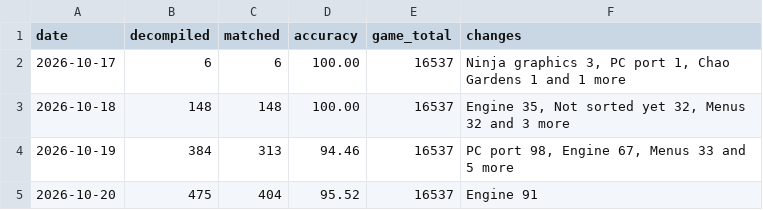
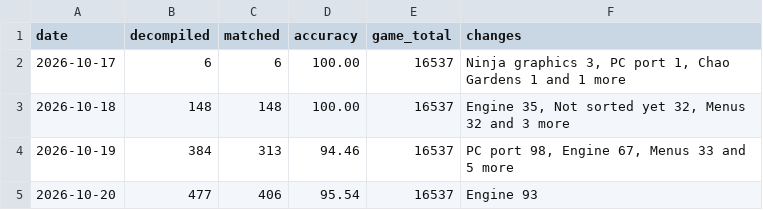
Before and after one commit to LuckyLuke00/sadx-decomp, a CSV file: docs/progress/history.csv, drawn as a sheet.

Commit message:
feat(sadx): match 2 functions in int.c

```diff
--- a/docs/progress/history.csv
+++ b/docs/progress/history.csv
@@ -4,2 +4,2 @@ date,decompiled,matched,accuracy,game_total,changes
 2026-10-19,384,313,94.46,16537,"PC port 98, Engine 67, Menus 33 and 5 more"
-2026-10-20,475,404,95.52,16537,Engine 91
+2026-10-20,477,406,95.54,16537,Engine 93
```
Also changed, not shown: 10 other files.
